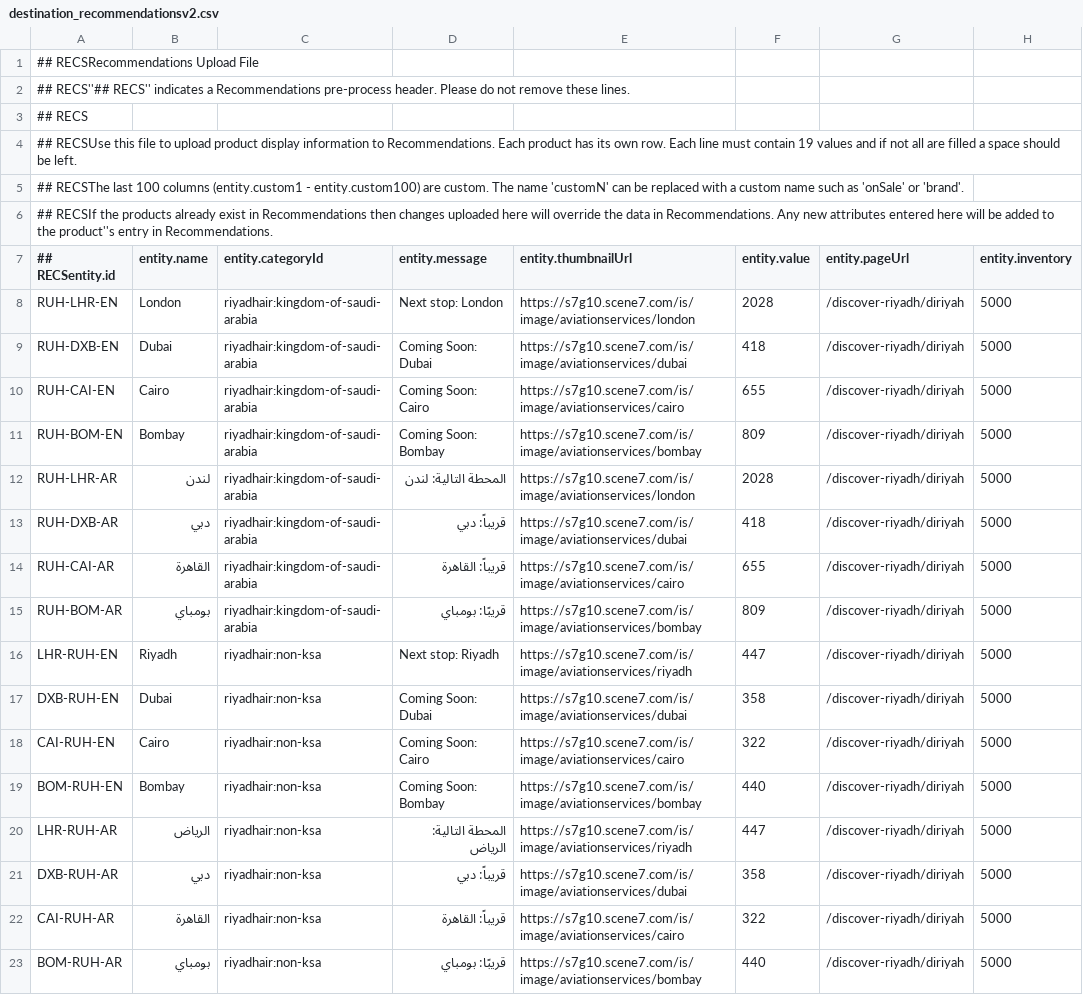
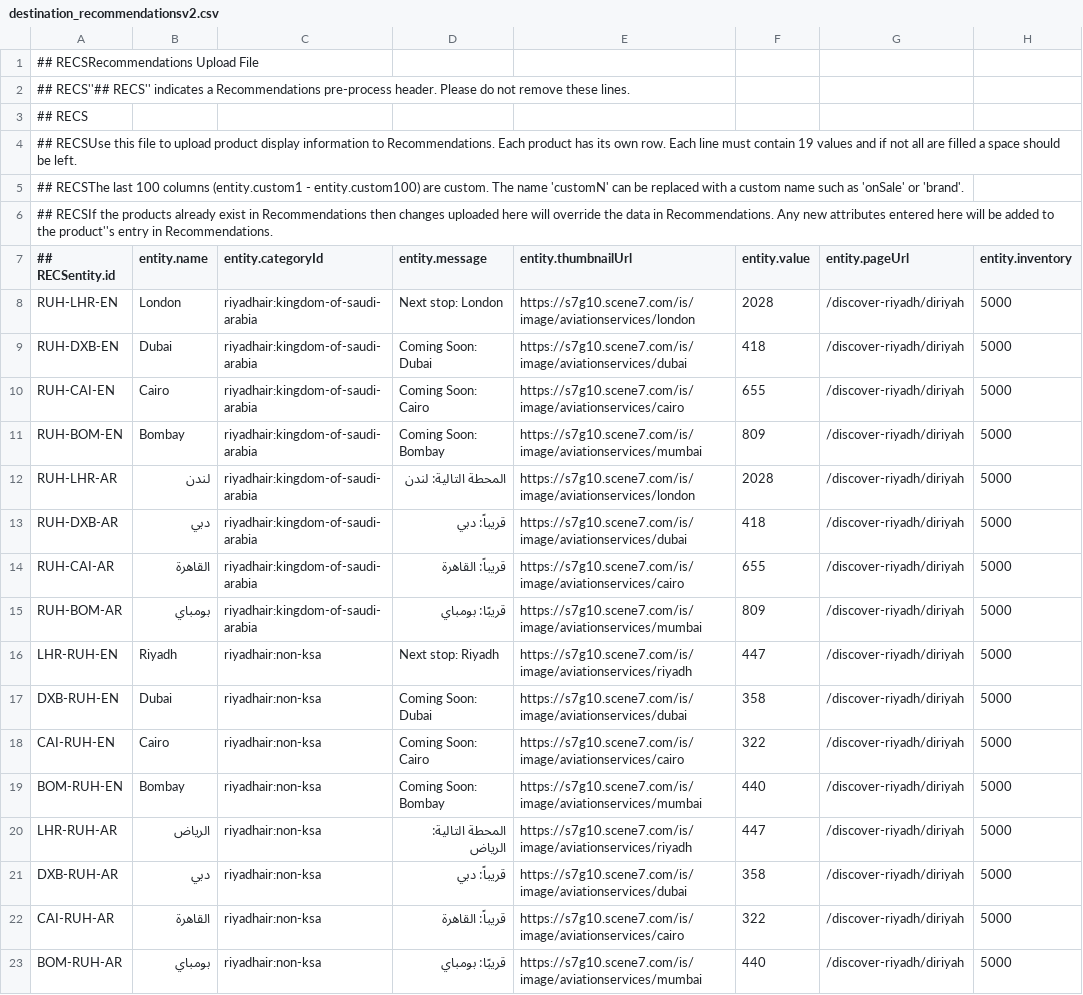
Before and after one commit to sahagou18/destinationRecom, a CSV file: destination_recommendationsv2.csv, drawn as a sheet; only a part is shown; the diff names each change by its address in the sheet, - before the commit and + after, or states it on an @@ line.

Commit message:
Update destination_recommendationsv2.csv

```diff
--- a/destination_recommendationsv2.csv
+++ b/destination_recommendationsv2.csv
-E11 (entity.thumbnailUrl): https://s7g10.scene7.com/is/image/aviationservices/bombay
+E11 (entity.thumbnailUrl): https://s7g10.scene7.com/is/image/aviationservices/mumbai
-E15 (entity.thumbnailUrl): https://s7g10.scene7.com/is/image/aviationservices/bombay
+E15 (entity.thumbnailUrl): https://s7g10.scene7.com/is/image/aviationservices/mumbai
-E19 (entity.thumbnailUrl): https://s7g10.scene7.com/is/image/aviationservices/bombay
+E19 (entity.thumbnailUrl): https://s7g10.scene7.com/is/image/aviationservices/mumbai
-E23 (entity.thumbnailUrl): https://s7g10.scene7.com/is/image/aviationservices/bombay
+E23 (entity.thumbnailUrl): https://s7g10.scene7.com/is/image/aviationservices/mumbai
```
